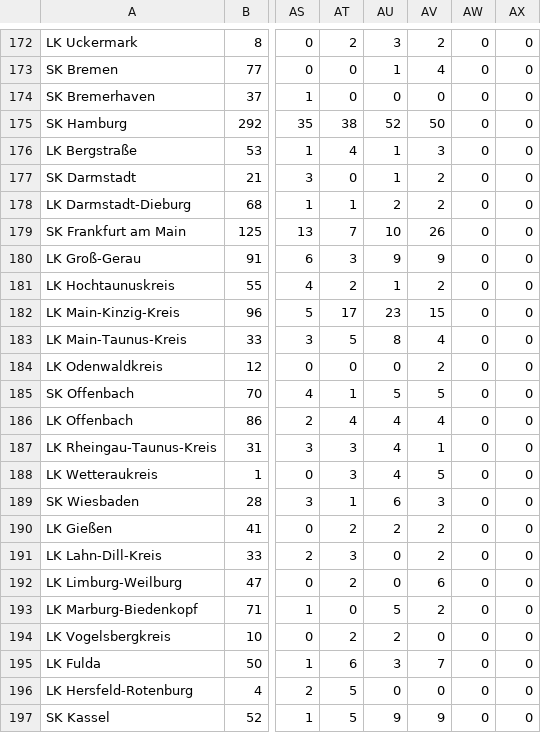
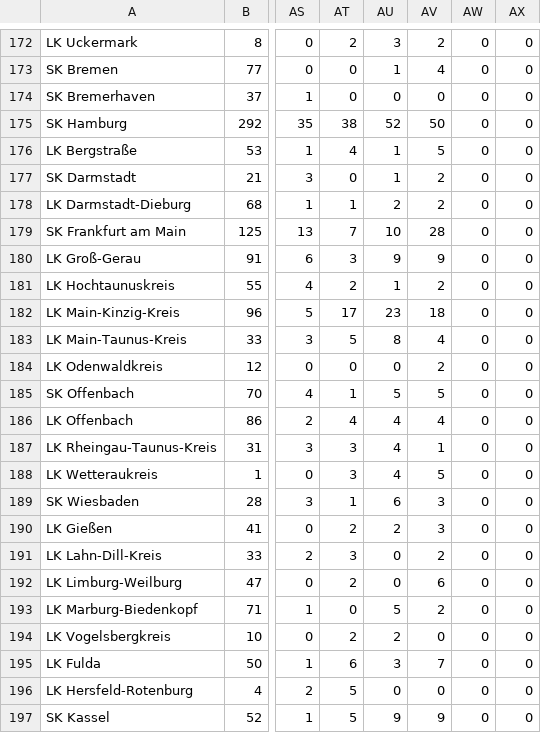
Before and after one commit to 2708Tom/Gemeinsames-Lagebild-Influenza, a CSV file: Technik/02_Daten/SurvStat/Influenza_2026.csv, drawn as a sheet; only a part is shown, gaps mark what is left out; the diff names each change by its address in the sheet, - before the commit and + after, or states it on an @@ line.

```diff
--- a/Technik/02_Daten/SurvStat/Influenza_2026.csv
+++ b/Technik/02_Daten/SurvStat/Influenza_2026.csv
-AV176: 3
+AV176: 5
-AV179: 26
+AV179: 28
-AV182: 15
+AV182: 18
-AV190: 2
+AV190: 3
```
Also changed, not shown: 1 other file.
